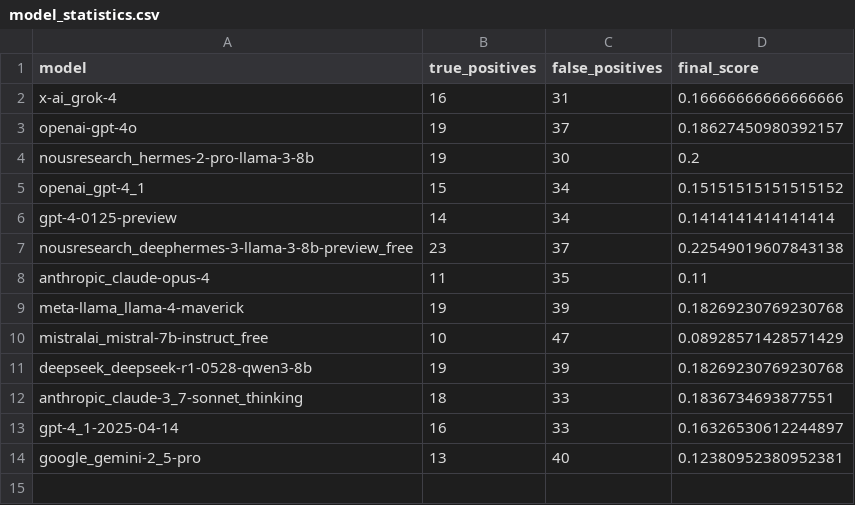
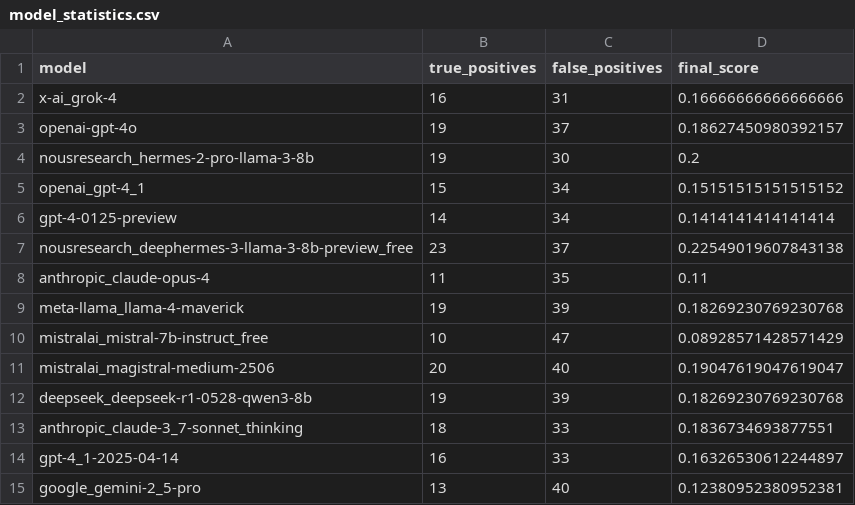
Before and after one commit to FuzzingLabs/benchmark-llms-security, a CSV file: statistics/model_statistics.csv, drawn as a sheet.

```diff
--- a/statistics/model_statistics.csv
+++ b/statistics/model_statistics.csv
@@ -10,2 +10,3 @@ meta-llama_llama-4-maverick,19,39,0.18269230769230768
 mistralai_mistral-7b-instruct_free,10,47,0.08928571428571429
+mistralai_magistral-medium-2506,20,40,0.19047619047619047
 deepseek_deepseek-r1-0528-qwen3-8b,19,39,0.18269230769230768
```
Also changed, not shown: 3 other files.
